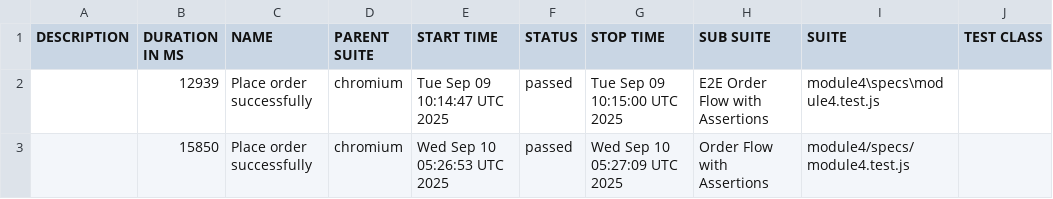
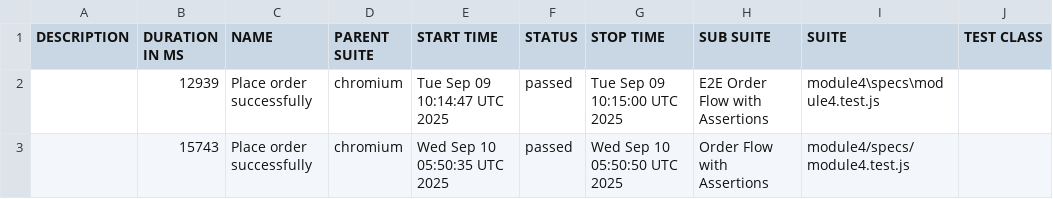
Before and after one commit to PratyushJaishankar/ASC_Playwright, a CSV file: data/suites.csv, drawn as a sheet; only a part is shown; the diff names each change by its address in the sheet, - before the commit and + after, or states it on an @@ line.

```diff
--- a/data/suites.csv
+++ b/data/suites.csv
-B3 (DURATION IN MS): 15850
+B3 (DURATION IN MS): 15743
-E3 (START TIME): Wed Sep 10 05:26:53 UTC 2025
+E3 (START TIME): Wed Sep 10 05:50:35 UTC 2025
-G3 (STOP TIME): Wed Sep 10 05:27:09 UTC 2025
+G3 (STOP TIME): Wed Sep 10 05:50:50 UTC 2025
```
Also changed, not shown: 59 other files.
